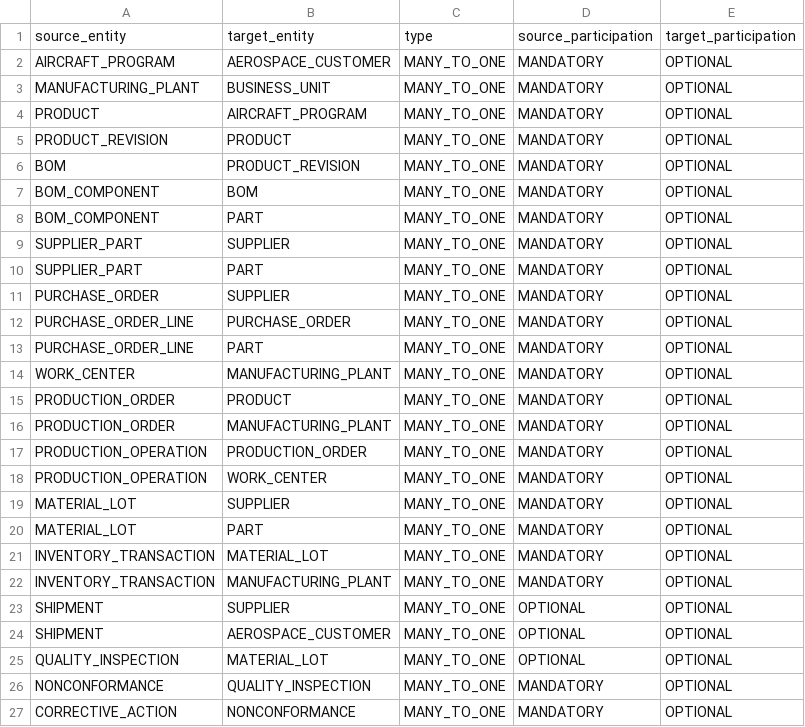
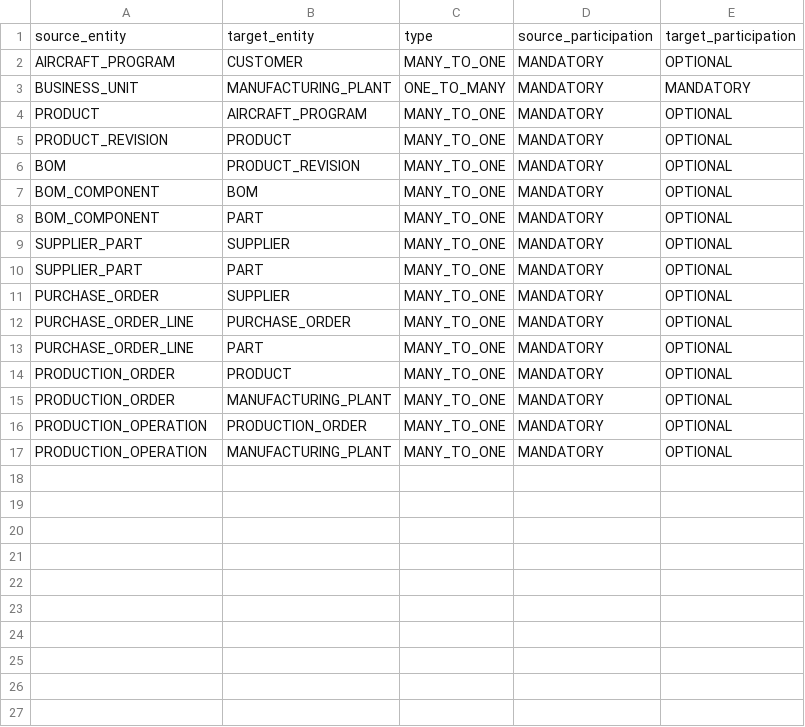
Before and after one commit to RollingArray/forge, a CSV file: frontend/public/assets/forge-samples/aerospace/04_relationships.csv, drawn as a sheet.

```diff
--- a/frontend/public/assets/forge-samples/aerospace/04_relationships.csv
+++ b/frontend/public/assets/forge-samples/aerospace/04_relationships.csv
@@ -1,4 +1,4 @@
 source_entity,target_entity,type,source_participation,target_participation
-AIRCRAFT_PROGRAM,AEROSPACE_CUSTOMER,MANY_TO_ONE,MANDATORY,OPTIONAL
-MANUFACTURING_PLANT,BUSINESS_UNIT,MANY_TO_ONE,MANDATORY,OPTIONAL
+AIRCRAFT_PROGRAM,CUSTOMER,MANY_TO_ONE,MANDATORY,OPTIONAL
+BUSINESS_UNIT,MANUFACTURING_PLANT,ONE_TO_MANY,MANDATORY,MANDATORY
 PRODUCT,AIRCRAFT_PROGRAM,MANY_TO_ONE,MANDATORY,OPTIONAL
@@ -13,3 +13,2 @@ PURCHASE_ORDER_LINE,PURCHASE_ORDER,MANY_TO_ONE,MANDATORY,OPTIONAL
 PURCHASE_ORDER_LINE,PART,MANY_TO_ONE,MANDATORY,OPTIONAL
-WORK_CENTER,MANUFACTURING_PLANT,MANY_TO_ONE,MANDATORY,OPTIONAL
 PRODUCTION_ORDER,PRODUCT,MANY_TO_ONE,MANDATORY,OPTIONAL
@@ -17,11 +16,2 @@ PRODUCTION_ORDER,MANUFACTURING_PLANT,MANY_TO_ONE,MANDATORY,OPTIONAL
 PRODUCTION_OPERATION,PRODUCTION_ORDER,MANY_TO_ONE,MANDATORY,OPTIONAL
-PRODUCTION_OPERATION,WORK_CENTER,MANY_TO_ONE,MANDATORY,OPTIONAL
-MATERIAL_LOT,SUPPLIER,MANY_TO_ONE,MANDATORY,OPTIONAL
-MATERIAL_LOT,PART,MANY_TO_ONE,MANDATORY,OPTIONAL
-INVENTORY_TRANSACTION,MATERIAL_LOT,MANY_TO_ONE,MANDATORY,OPTIONAL
-INVENTORY_TRANSACTION,MANUFACTURING_PLANT,MANY_TO_ONE,MANDATORY,OPTIONAL
-SHIPMENT,SUPPLIER,MANY_TO_ONE,OPTIONAL,OPTIONAL
-SHIPMENT,AEROSPACE_CUSTOMER,MANY_TO_ONE,OPTIONAL,OPTIONAL
-QUALITY_INSPECTION,MATERIAL_LOT,MANY_TO_ONE,OPTIONAL,OPTIONAL
-NONCONFORMANCE,QUALITY_INSPECTION,MANY_TO_ONE,MANDATORY,OPTIONAL
-CORRECTIVE_ACTION,NONCONFORMANCE,MANY_TO_ONE,MANDATORY,OPTIONAL
+PRODUCTION_OPERATION,MANUFACTURING_PLANT,MANY_TO_ONE,MANDATORY,OPTIONAL
```
Also changed, not shown: frontend/public/assets/forge-samples/aerospace/01_entities.csv, frontend/public/assets/forge-samples/aerospace/02_fields_and_keys.csv, 4 other files.
